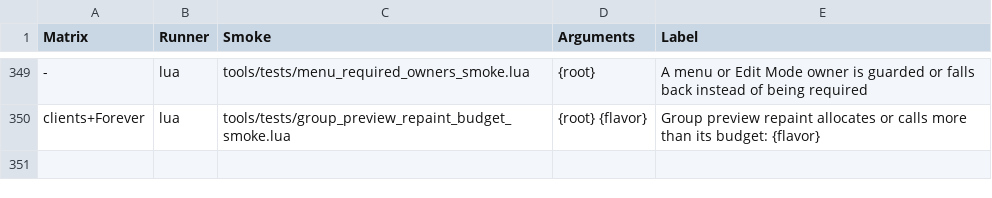
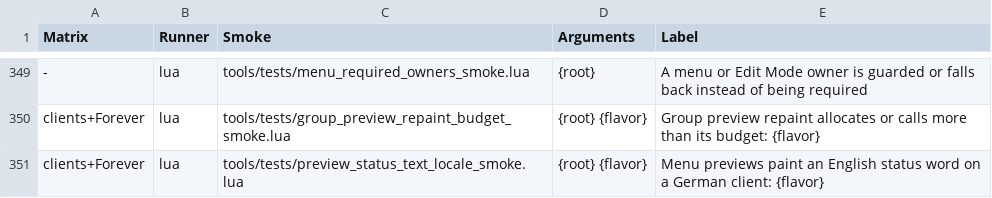
Before and after one commit to Mapkov2/MidnightSimpleUnitFrames, a TSV file: tools/classic-gate-smokes.tsv, drawn as a sheet; only a part is shown, gaps mark what is left out; the diff names each change by its address in the sheet, - before the commit and + after, or states it on an @@ line.

Commit message:
fix(preview): unit preview paints the translated status words
The live status text keeps DEAD, GHOST, OFFLINE, AFK and DND as the state
tokens and paints MSUF.Translate(token). The unit preview's status text
icons painted the English token, and sized their handle from it. Both go
through PreviewStatus.StatusTokenText now; the sample values (5m, 85%)
have no key and stay as they are.

The group preview's status handles are Theme font strings whose SetText
already translates, so they are left alone (a second lookup would log the
German word as a missing key).

preview_status_text_locale_smoke boots a German client on every flavor,
shows every status text in both previews and compares the painted words
with MSUF.Translate; on the old unit preview it fails with 'DEAD' where
the live text paints 'TOT'.

```diff
--- a/tools/classic-gate-smokes.tsv
+++ b/tools/classic-gate-smokes.tsv
+row 351: clients+Forever | lua | tools/tests/preview_status_text_locale_smoke.lua | {root} {flavor} | Menu previews paint an English status word on a German client: {flavor}
```
Also changed, not shown: 3 other files.
